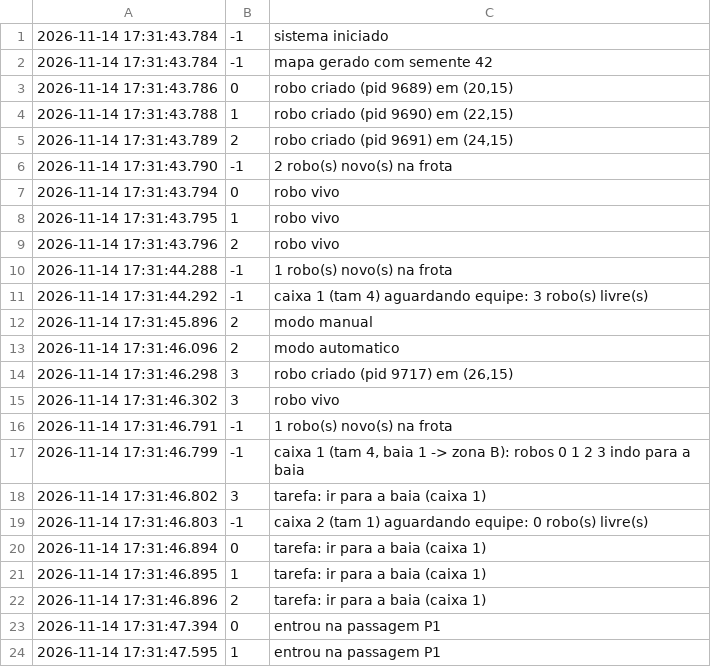
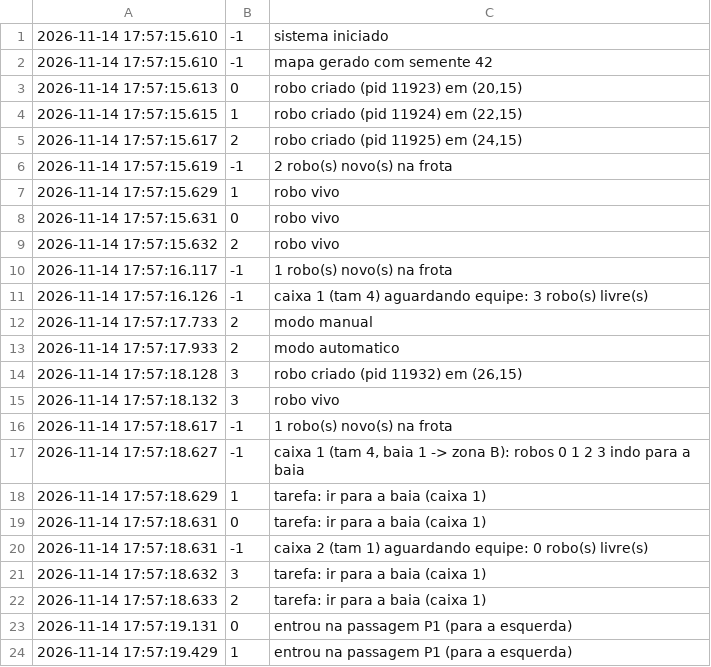
Before and after one commit to Primonom/logistica_com_robos_moveis_AMRs, a CSV file: testes/saidas/cenario4_eventos.csv, drawn as a sheet; only a part is shown; the diff covers the shown part only.

```diff
--- a/testes/saidas/cenario4_eventos.csv
+++ b/testes/saidas/cenario4_eventos.csv
@@ -1,24 +1,24 @@
-2026-11-14 17:31:43.784;-1;sistema iniciado
-2026-11-14 17:31:43.784;-1;mapa gerado com semente 42
-2026-11-14 17:31:43.786;0;robo criado (pid 9689) em (20,15)
-2026-11-14 17:31:43.788;1;robo criado (pid 9690) em (22,15)
-2026-11-14 17:31:43.789;2;robo criado (pid 9691) em (24,15)
-2026-11-14 17:31:43.790;-1;2 robo(s) novo(s) na frota
-2026-11-14 17:31:43.794;0;robo vivo
-2026-11-14 17:31:43.795;1;robo vivo
-2026-11-14 17:31:43.796;2;robo vivo
-2026-11-14 17:31:44.288;-1;1 robo(s) novo(s) na frota
-2026-11-14 17:31:44.292;-1;caixa 1 (tam 4) aguardando equipe: 3 robo(s) livre(s)
-2026-11-14 17:31:45.896;2;modo manual
-2026-11-14 17:31:46.096;2;modo automatico
-2026-11-14 17:31:46.298;3;robo criado (pid 9717) em (26,15)
-2026-11-14 17:31:46.302;3;robo vivo
-2026-11-14 17:31:46.791;-1;1 robo(s) novo(s) na frota
-2026-11-14 17:31:46.799;-1;caixa 1 (tam 4, baia 1 -> zona B): robos 0 1 2 3 indo para a baia
-2026-11-14 17:31:46.802;3;tarefa: ir para a baia (caixa 1)
-2026-11-14 17:31:46.803;-1;caixa 2 (tam 1) aguardando equipe: 0 robo(s) livre(s)
-2026-11-14 17:31:46.894;0;tarefa: ir para a baia (caixa 1)
-2026-11-14 17:31:46.895;1;tarefa: ir para a baia (caixa 1)
-2026-11-14 17:31:46.896;2;tarefa: ir para a baia (caixa 1)
-2026-11-14 17:31:47.394;0;entrou na passagem P1
-2026-11-14 17:31:47.595;1;entrou na passagem P1
+2026-11-14 17:57:15.610;-1;sistema iniciado
+2026-11-14 17:57:15.610;-1;mapa gerado com semente 42
+2026-11-14 17:57:15.613;0;robo criado (pid 11923) em (20,15)
+2026-11-14 17:57:15.615;1;robo criado (pid 11924) em (22,15)
+2026-11-14 17:57:15.617;2;robo criado (pid 11925) em (24,15)
+2026-11-14 17:57:15.619;-1;2 robo(s) novo(s) na frota
+2026-11-14 17:57:15.629;1;robo vivo
+2026-11-14 17:57:15.631;0;robo vivo
+2026-11-14 17:57:15.632;2;robo vivo
+2026-11-14 17:57:16.117;-1;1 robo(s) novo(s) na frota
+2026-11-14 17:57:16.126;-1;caixa 1 (tam 4) aguardando equipe: 3 robo(s) livre(s)
+2026-11-14 17:57:17.733;2;modo manual
+2026-11-14 17:57:17.933;2;modo automatico
+2026-11-14 17:57:18.128;3;robo criado (pid 11932) em (26,15)
+2026-11-14 17:57:18.132;3;robo vivo
+2026-11-14 17:57:18.617;-1;1 robo(s) novo(s) na frota
+2026-11-14 17:57:18.627;-1;caixa 1 (tam 4, baia 1 -> zona B): robos 0 1 2 3 indo para a baia
+2026-11-14 17:57:18.629;1;tarefa: ir para a baia (caixa 1)
+2026-11-14 17:57:18.631;0;tarefa: ir para a baia (caixa 1)
+2026-11-14 17:57:18.631;-1;caixa 2 (tam 1) aguardando equipe: 0 robo(s) livre(s)
+2026-11-14 17:57:18.632;3;tarefa: ir para a baia (caixa 1)
+2026-11-14 17:57:18.633;2;tarefa: ir para a baia (caixa 1)
+2026-11-14 17:57:19.131;0;entrou na passagem P1 (para a esquerda)
+2026-11-14 17:57:19.429;1;entrou na passagem P1 (para a esquerda)
```
Also changed, not shown: 6 added rows, 6 removed rows and 52 edited cells elsewhere in this file, testes/saidas/cenario1_eventos.csv, testes/saidas/cenario2_eventos.csv, 50 other files.
